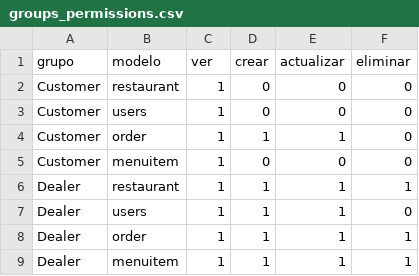
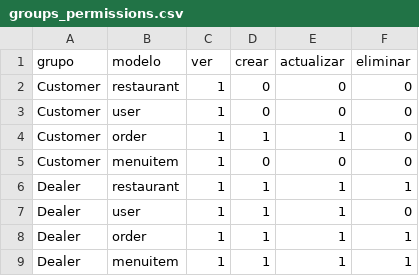
Before and after one commit to SilkenBread/restaurant-ordering-backend, a CSV file: data/groups_permissions.csv, drawn as a sheet.

Commit message:
feature for async bulk users

```diff
--- a/data/groups_permissions.csv
+++ b/data/groups_permissions.csv
@@ -2,3 +2,3 @@ grupo;modelo;ver;crear;actualizar;eliminar
 Customer;restaurant;1;0;0;0
-Customer;users;1;0;0;0
+Customer;user;1;0;0;0
 Customer;order;1;1;1;0
@@ -6,3 +6,3 @@ Customer;menuitem;1;0;0;0
 Dealer;restaurant;1;1;1;1
-Dealer;users;1;1;1;0
+Dealer;user;1;1;1;0
 Dealer;order;1;1;1;1
```
Also changed, not shown: 19 other files.
